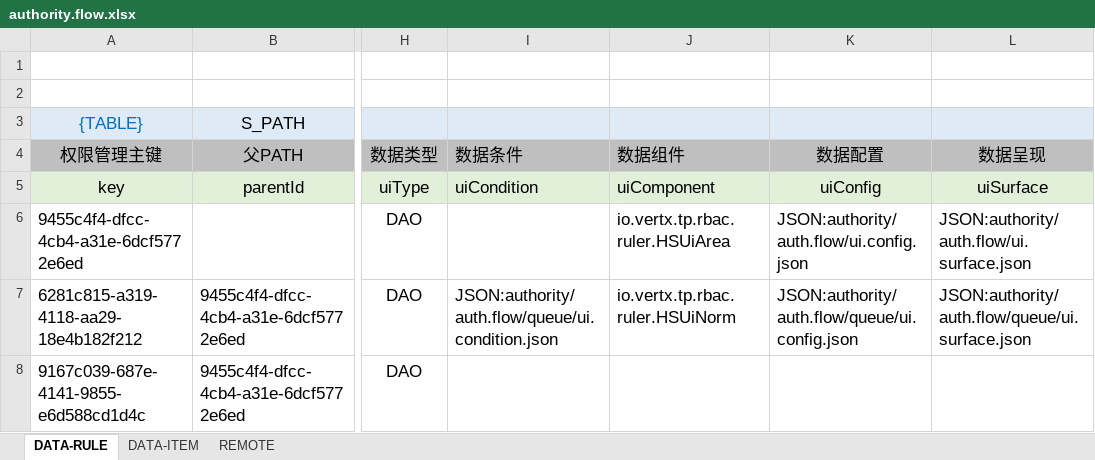
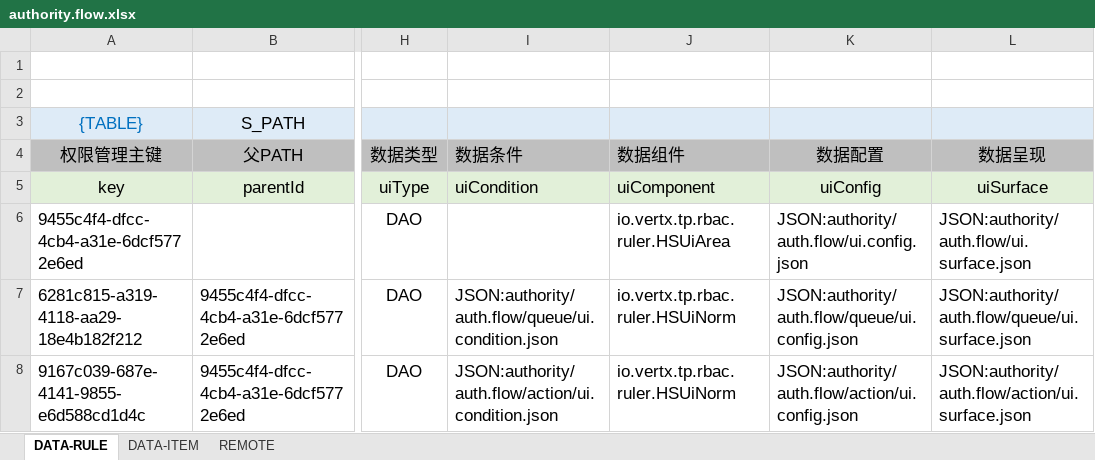
Before and after one commit to silentbalanceyh/vertx-zero, an Excel workbook: vertx-pin/zero-wf/src/main/resources/plugin/wf/oob/data/authority.flow.xlsx, sheet DATA-RULE, drawn as a sheet; only a part is shown, gaps mark what is left out; values as stored, in another font and other column widths than the file's, no borders; the diff names each change by its address in the sheet, - before the commit and + after, or states it on an @@ line.

Commit message:
Qr List

```diff
--- a/vertx-pin/zero-wf/src/main/resources/plugin/wf/oob/data/authority.flow.xlsx (sheet DATA-RULE)
+++ b/vertx-pin/zero-wf/src/main/resources/plugin/wf/oob/data/authority.flow.xlsx (sheet DATA-RULE)
-I8 (数据条件): (empty)
+I8 (数据条件): JSON:authority/auth.flow/action/ui.condition.json
-J8 (数据组件): (empty)
+J8 (数据组件): io.vertx.tp.rbac.ruler.HSUiNorm
-K8 (数据配置): (empty)
+K8 (数据配置): JSON:authority/auth.flow/action/ui.config.json
-L8 (数据呈现): (empty)
+L8 (数据呈现): JSON:authority/auth.flow/action/ui.surface.json
```
Also changed, not shown: 27 other files.
